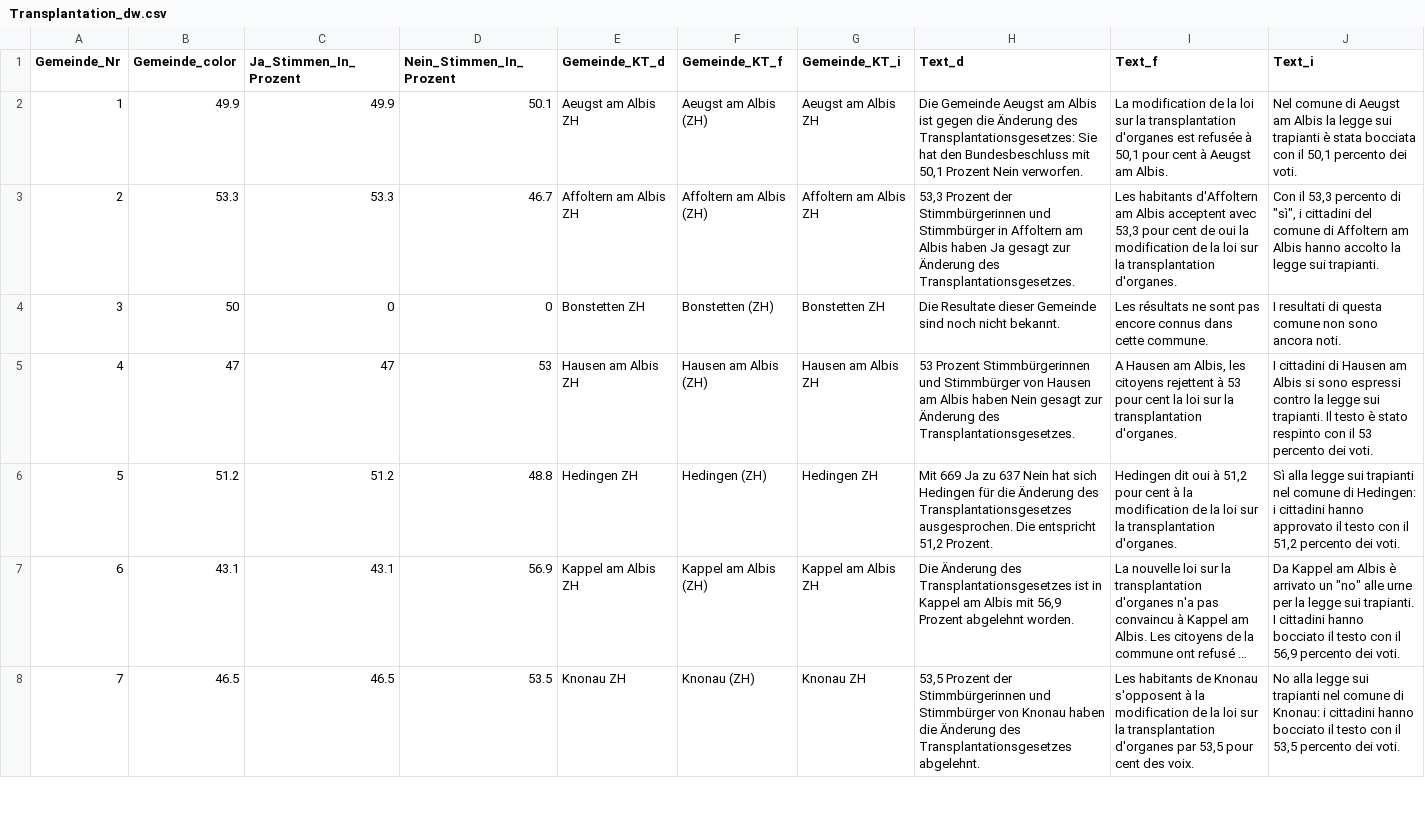
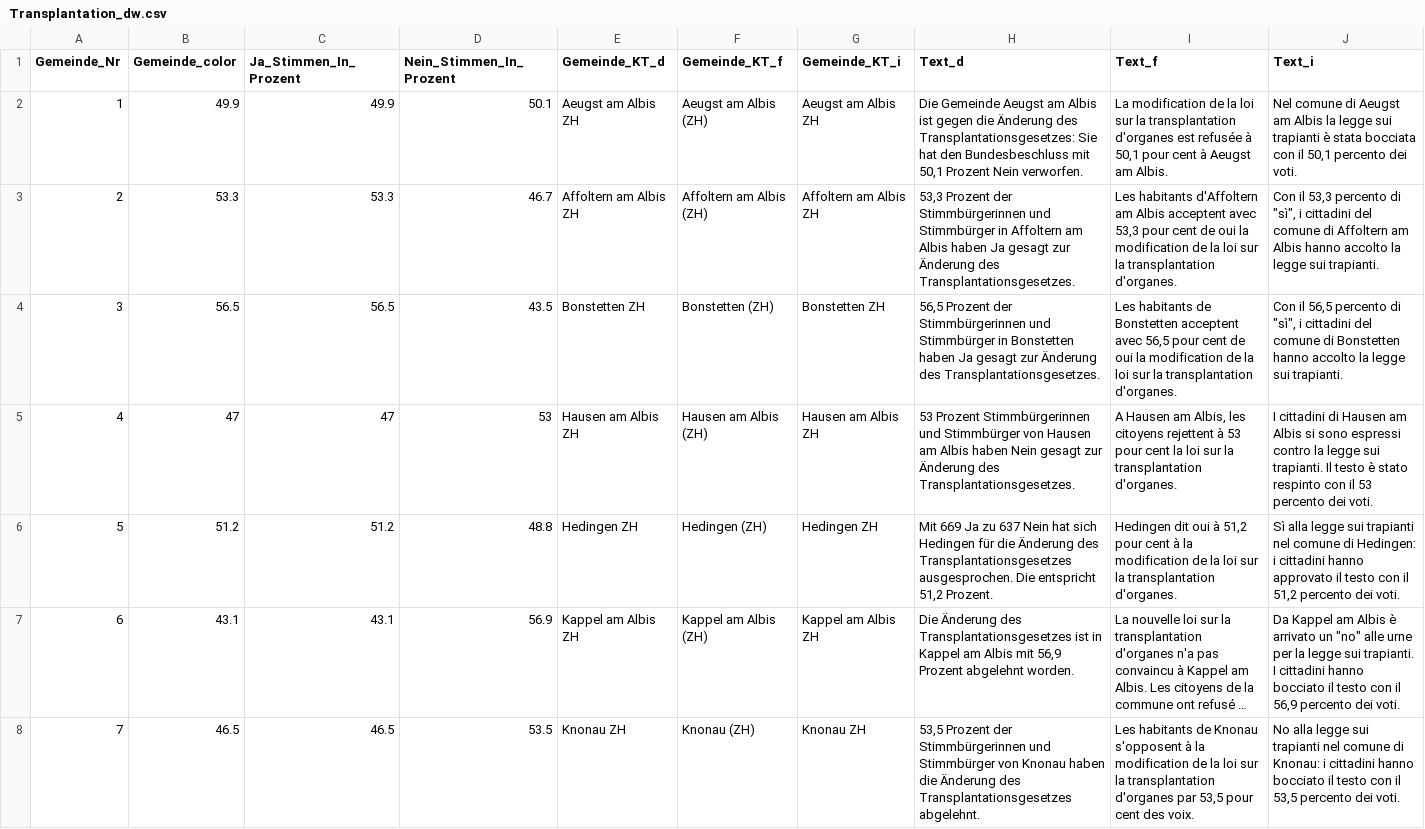
Before and after one commit to awp-finanznachrichten/lena_mai2022, a CSV file: Output/Transplantation_dw.csv, drawn as a sheet; only a part is shown; long unchanged cells end in …; the diff covers the shown part only.

```diff
--- a/Output/Transplantation_dw.csv
+++ b/Output/Transplantation_dw.csv
@@ -3,3 +3,3 @@
 2,53.3,53.3,46.7,"Affoltern am Albis ZH","Affoltern am Albis (ZH)","Affoltern am Albis ZH","53,3 Prozent der Stimmbürgerinnen und Stimmbürger in Affoltern am Albis haben Ja gesagt zur Änderung des Transplantationsgesetzes.","Les habitants d'Affoltern am Albis acceptent avec 53,3 pour cent de oui la modification de la loi sur la transplantation d'organes.","Con il 53,3 percento di ""sì"", i cittadini del comune di Affoltern am Albis hanno accolto la legge sui trapianti."
-3,50,0,0,"Bonstetten ZH","Bonstetten (ZH)","Bonstetten ZH","Die Resultate dieser Gemeinde sind noch nicht bekannt.","Les résultats ne sont pas encore connus dans cette commune.","I resultati di questa comune non sono ancora noti."
+3,56.5,56.5,43.5,"Bonstetten ZH","Bonstetten (ZH)","Bonstetten ZH","56,5 Prozent der Stimmbürgerinnen und Stimmbürger in Bonstetten haben Ja gesagt zur Änderung des Transplantationsgesetzes.","Les habitants de Bonstetten acceptent avec 56,5 pour cent de oui la modification de la loi sur la transplantation d'organes.","Con il 56,5 percento di ""sì"", i cittadini del comune di Bonstetten hanno accolto la legge sui trapianti."
 4,47,47,53,"Hausen am Albis ZH","Hausen am Albis (ZH)","Hausen am Albis ZH","53 Prozent Stimmbürgerinnen und Stimmbürger von Hausen am Albis haben Nein gesagt zur Änderung des Transplantationsgesetzes.","A Hausen am Albis, les citoyens rejettent à 53 pour cent la loi sur la transplantation d'organes.","I cittadini di Hausen am Albis si sono espressi contro la legge sui trapianti. Il testo è stato respinto con il 53 percento dei voti."
```
Also changed, not shown: 24 edited cells elsewhere in this file, Output/Datenfeed_NAU.csv, Output/Film_dw.csv, 23 other files.
